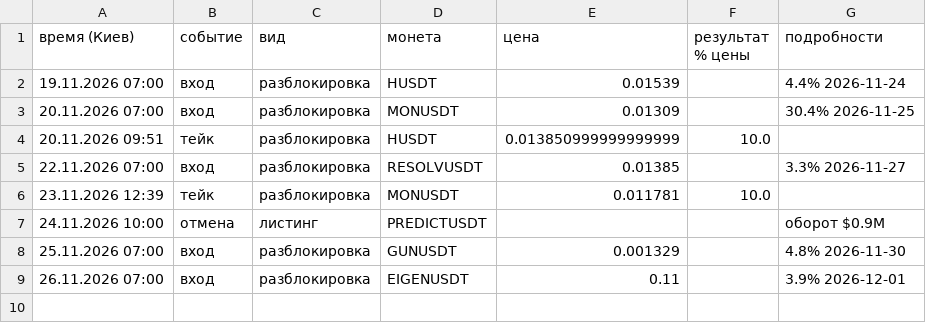
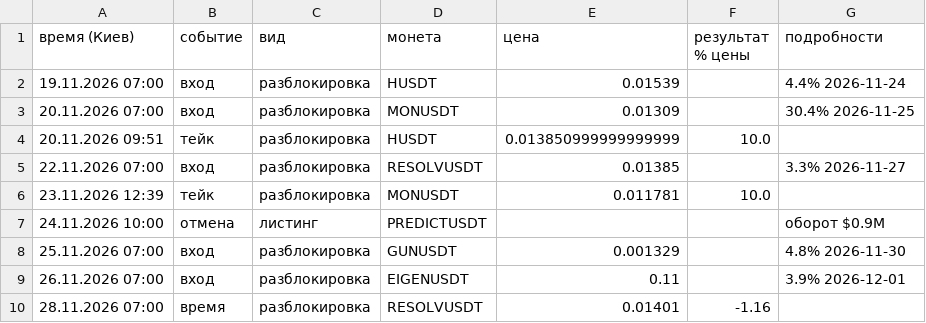
Before and after one commit to HelaPataki/delta-bot, a CSV file: calendar_signals.csv, drawn as a sheet; the diff names each change by its address in the sheet, - before the commit and + after, or states it on an @@ line.

Commit message:
calendar: state

```diff
--- a/calendar_signals.csv
+++ b/calendar_signals.csv
+row 10: 28.11.2026 07:00 | время | разблокировка | RESOLVUSDT | 0.01401 | -1.16
```
Also changed, not shown: 1 other file.
